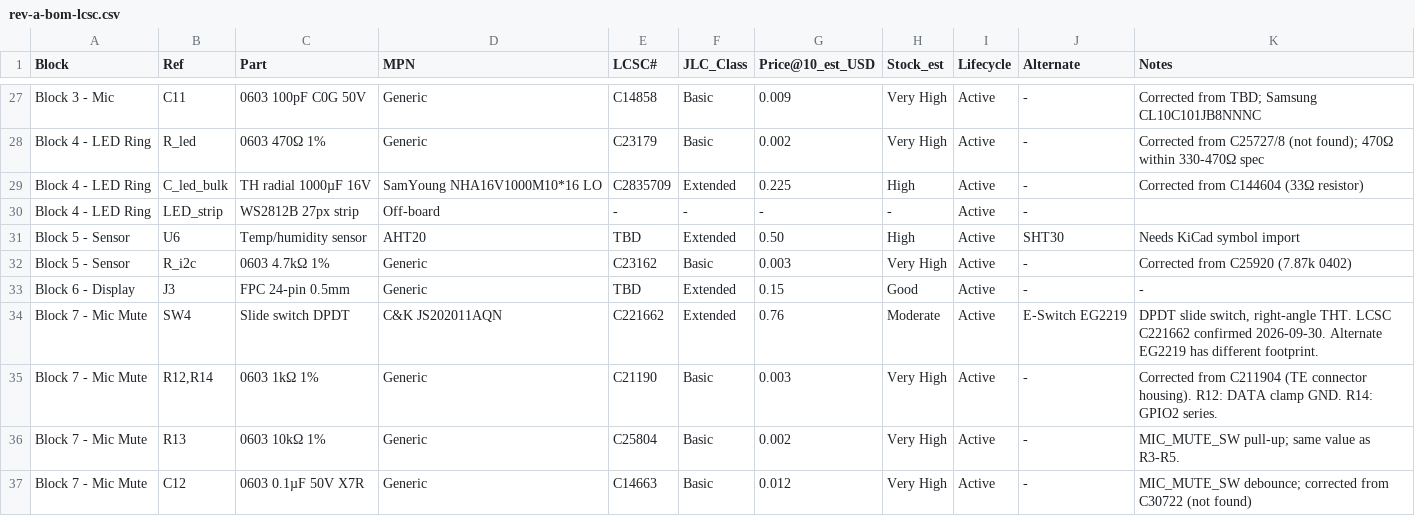
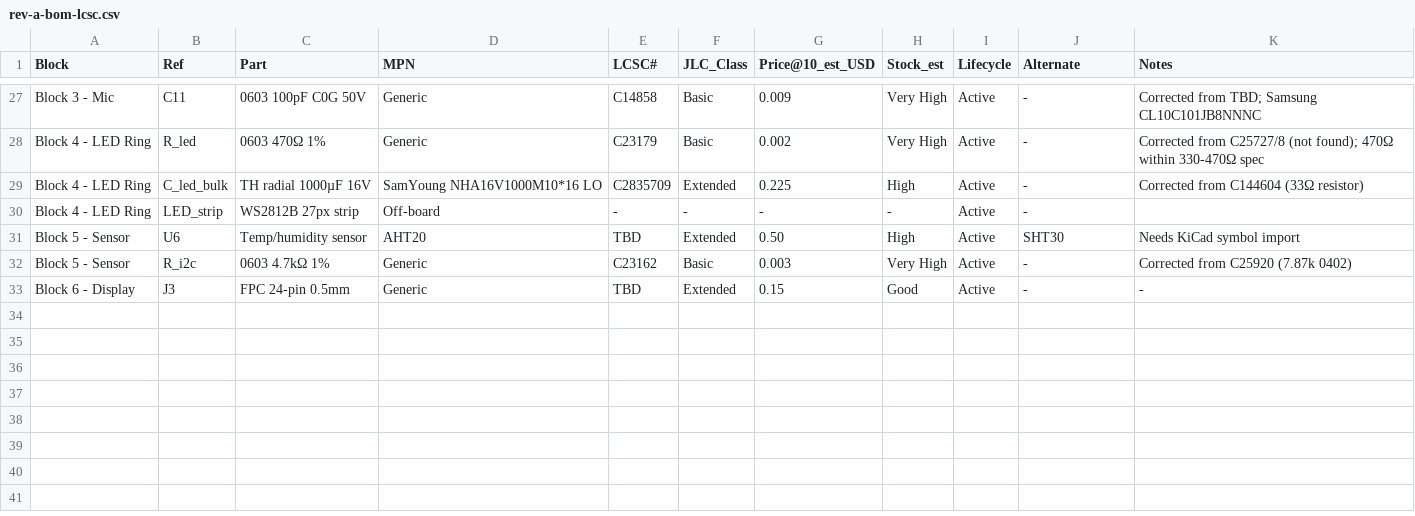
Before and after one commit to boernerc20/esphome-room-node, a CSV file: reports/bom/rev-a-bom-lcsc.csv, drawn as a sheet; only a part is shown, gaps mark what is left out.

Commit message:
SQU-25: Drop Block 7 mute rows (SW4, R12-R14, R13, C12)
Per SQU-17 decision: no physical mute switch. Mute is software only.
Removes the 4 Block 7 - Mic Mute rows from rev-a-bom-lcsc.csv while
preserving all SQU-22 LCSC fixes.

Co-Authored-By: Paperclip <noreply@paperclip.ing>

```diff
--- a/reports/bom/rev-a-bom-lcsc.csv
+++ b/reports/bom/rev-a-bom-lcsc.csv
@@ -33,5 +33 @@ Block,Ref,Part,MPN,LCSC#,JLC_Class,Price@10_est_USD,Stock_est,Lifecycle,Alternat
 "Block 6 - Display",J3,"FPC 24-pin 0.5mm",Generic,TBD,Extended,0.15,Good,Active,-,-
-"Block 7 - Mic Mute",SW4,"Slide switch DPDT","C&K JS202011AQN",C221662,Extended,0.76,Moderate,Active,"E-Switch EG2219","DPDT slide switch, right-angle THT. LCSC C221662 confirmed 2026-09-30. Alternate EG2219 has different footprint."
-"Block 7 - Mic Mute","R12,R14","0603 1kΩ 1%",Generic,C21190,Basic,0.003,Very High,Active,-,"Corrected from C211904 (TE connector housing). R12: DATA clamp GND. R14: GPIO2 series."
-"Block 7 - Mic Mute",R13,"0603 10kΩ 1%",Generic,C25804,Basic,0.002,Very High,Active,-,"MIC_MUTE_SW pull-up; same value as R3-R5."
-"Block 7 - Mic Mute",C12,"0603 0.1µF 50V X7R",Generic,C14663,Basic,0.012,Very High,Active,-,"MIC_MUTE_SW debounce; corrected from C30722 (not found)"
```
